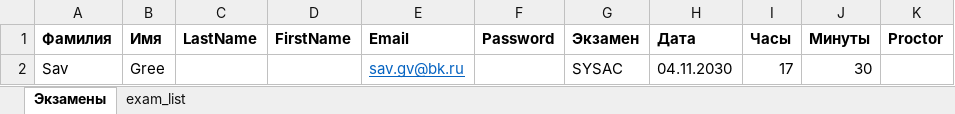
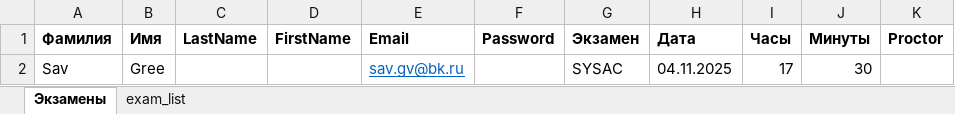
Before and after one commit to SGVp15/ite_proctor_exam_telegram_bot, an Excel workbook: data/output/template/template.xlsx, sheet Экзамены, drawn as a sheet; values as stored, in another font and other column widths than the file's, no borders; the diff names each change by its address in the sheet, - before the commit and + after, or states it on an @@ line.

Commit message:
excel

```diff
--- a/data/output/template/template.xlsx (sheet Экзамены)
+++ b/data/output/template/template.xlsx (sheet Экзамены)
-H2 (Дата): 04.11.2030
+H2 (Дата): 04.11.2025
```
Also changed, not shown: 4 other files.
